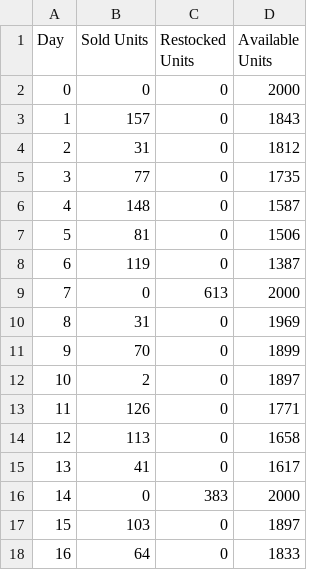
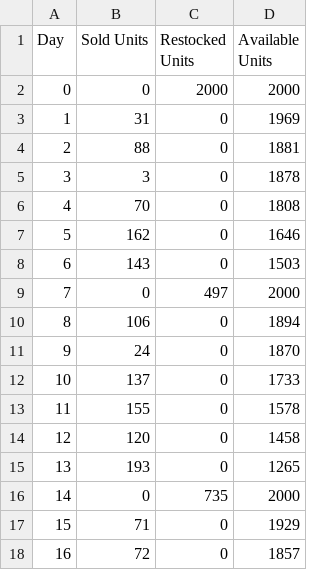
Before and after one commit to s5730817/programming-assignment, a CSV file: inventory_report_Tshirts.csv, drawn as a sheet; only a part is shown; the diff covers the shown part only.

```diff
--- a/inventory_report_Tshirts.csv
+++ b/inventory_report_Tshirts.csv
@@ -1,18 +1,18 @@
 Day,Sold Units,Restocked Units,Available Units
-0,0,0,2000
-1,157,0,1843
-2,31,0,1812
-3,77,0,1735
-4,148,0,1587
-5,81,0,1506
-6,119,0,1387
-7,0,613,2000
-8,31,0,1969
-9,70,0,1899
-10,2,0,1897
-11,126,0,1771
-12,113,0,1658
-13,41,0,1617
-14,0,383,2000
-15,103,0,1897
-16,64,0,1833
+0,0,2000,2000
+1,31,0,1969
+2,88,0,1881
+3,3,0,1878
+4,70,0,1808
+5,162,0,1646
+6,143,0,1503
+7,0,497,2000
+8,106,0,1894
+9,24,0,1870
+10,137,0,1733
+11,155,0,1578
+12,120,0,1458
+13,193,0,1265
+14,0,735,2000
+15,71,0,1929
+16,72,0,1857
```
Also changed, not shown: 59 edited cells elsewhere in this file, 2 other files.
